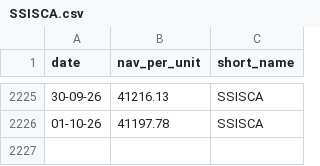
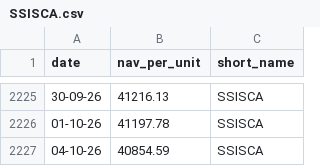
Before and after one commit to nguyen-q-huy/funds-archive, a CSV file: data/SSISCA.csv, drawn as a sheet; only a part is shown, gaps mark what is left out.

Commit message:
chore: update fund NAV data 2026-10-06

```diff
--- a/data/SSISCA.csv
+++ b/data/SSISCA.csv
@@ -2226 +2226,2 @@ date,nav_per_unit,short_name
 01-10-26,41197.78,SSISCA
+04-10-26,40854.59,SSISCA
```
